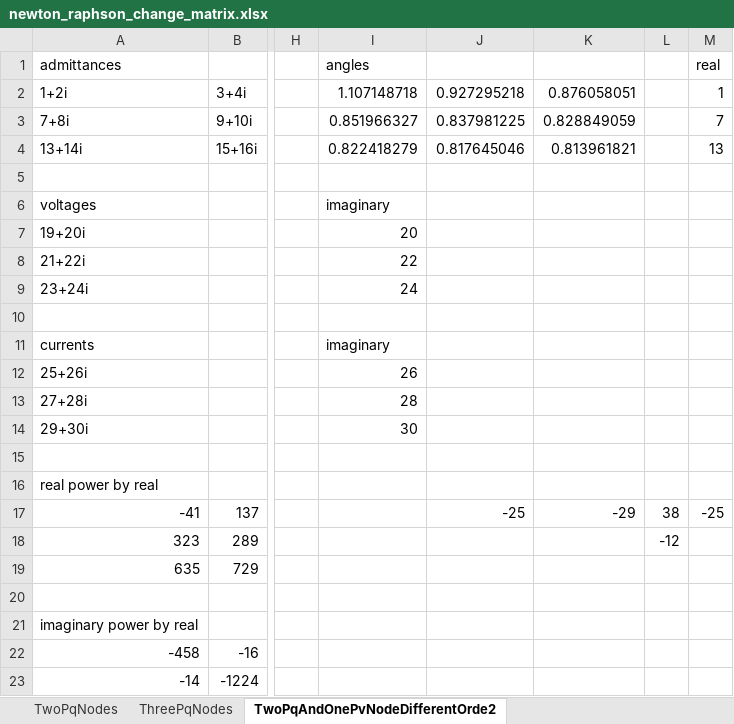
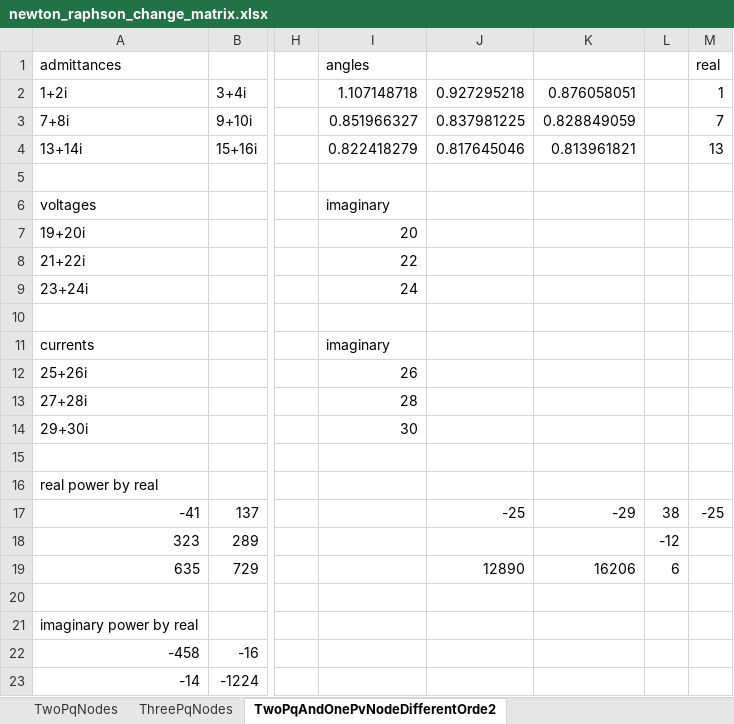
Before and after one commit to benediktibk/loadflow, an Excel workbook: documents/newton_raphson_change_matrix.xlsx, sheet TwoPqAndOnePvNodeDifferentOrde2, drawn as a sheet; only a part is shown, gaps mark what is left out; values as stored, in another font and other column widths than the file's, no borders; the diff names each change by its address in the sheet, - before the commit and + after, or states it on an @@ line.

Commit message:
extended spreadsheet for change matrices

```diff
--- a/documents/newton_raphson_change_matrix.xlsx (sheet TwoPqAndOnePvNodeDifferentOrde2)
+++ b/documents/newton_raphson_change_matrix.xlsx (sheet TwoPqAndOnePvNodeDifferentOrde2)
-J19: (empty)
+J19: 12890
-K19: (empty)
+K19: 16206
-L19: (empty)
+L19: 6
```
Also changed, not shown: formulas that keep their value.
